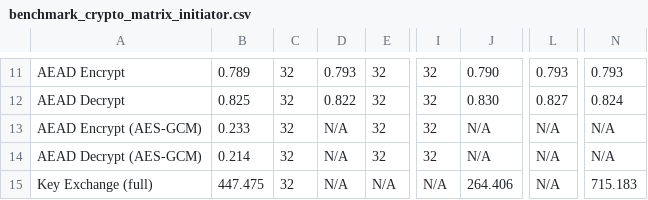
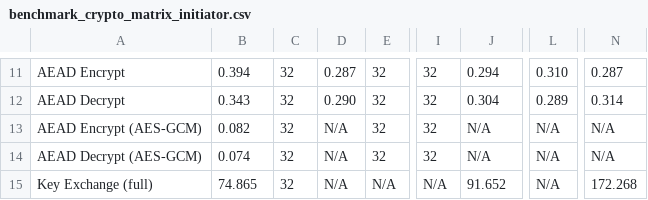
Before and after one commit to adipanca-unud/EDHOC-Hybrid, a CSV file: output/benchmark_crypto_matrix_initiator.csv, drawn as a sheet; only a part is shown, gaps mark what is left out; the diff covers the shown part only; the diff names each change by its address in the sheet, - before the commit and + after, or states it on an @@ line.

```diff
--- a/output/benchmark_crypto_matrix_initiator.csv
+++ b/output/benchmark_crypto_matrix_initiator.csv
-B11: 0.789
+B11: 0.394
-D11: 0.793
+D11: 0.287
-J11: 0.790
+J11: 0.294
-L11: 0.793
+L11: 0.310
-N11: 0.793
+N11: 0.287
-B12: 0.825
+B12: 0.343
-D12: 0.822
+D12: 0.290
-J12: 0.830
+J12: 0.304
-L12: 0.827
+L12: 0.289
-N12: 0.824
+N12: 0.314
-B13: 0.233
+B13: 0.082
-B14: 0.214
+B14: 0.074
-B15: 447.475
+B15: 74.865
-J15: 264.406
+J15: 91.652
-N15: 715.183
+N15: 172.268
```
Also changed, not shown: 31 edited cells elsewhere in this file, output/benchmark_crypto_ops_initiator.csv, output/benchmark_crypto_simple_initiator.csv, 10 other files.
